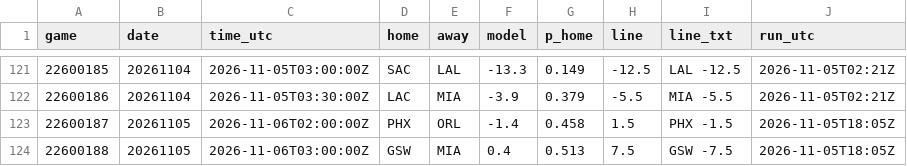
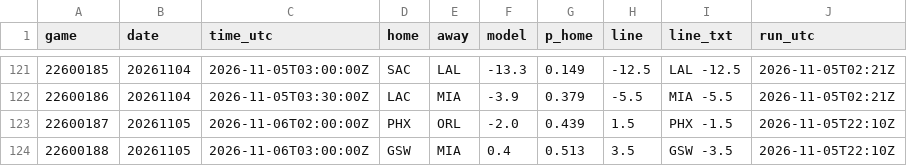
Before and after one commit to jvector26/JIMBO, a CSV file: live/2026/pregame.csv, drawn as a sheet; only a part is shown, gaps mark what is left out.

```diff
--- a/live/2026/pregame.csv
+++ b/live/2026/pregame.csv
@@ -122,3 +122,3 @@ game,date,time_utc,home,away,model,p_home,line,line_txt,run_utc
 22600186,20261104,2026-11-05T03:30:00Z,LAC,MIA,-3.9,0.379,-5.5,MIA -5.5,2026-11-05T02:21Z
-22600187,20261105,2026-11-06T02:00:00Z,PHX,ORL,-1.4,0.458,1.5,PHX -1.5,2026-11-05T18:05Z
-22600188,20261105,2026-11-06T03:00:00Z,GSW,MIA,0.4,0.513,7.5,GSW -7.5,2026-11-05T18:05Z
+22600187,20261105,2026-11-06T02:00:00Z,PHX,ORL,-2.0,0.439,1.5,PHX -1.5,2026-11-05T22:10Z
+22600188,20261105,2026-11-06T03:00:00Z,GSW,MIA,0.4,0.513,3.5,GSW -3.5,2026-11-05T22:10Z
```
Also changed, not shown: live/2026/injuries.csv, 5 other files.
